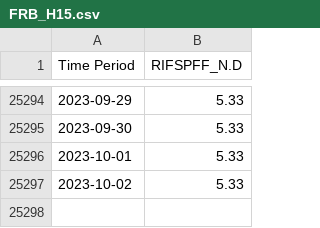
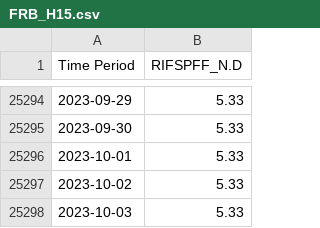
Before and after one commit to natashk/EFF-Rate-Scrapper, a CSV file: FRB_H15.csv, drawn as a sheet; only a part is shown, gaps mark what is left out.

```diff
--- a/FRB_H15.csv
+++ b/FRB_H15.csv
@@ -25297 +25297,2 @@ Time Period,RIFSPFF_N.D
 2023-10-02,5.33
+2023-10-03,5.33
```
